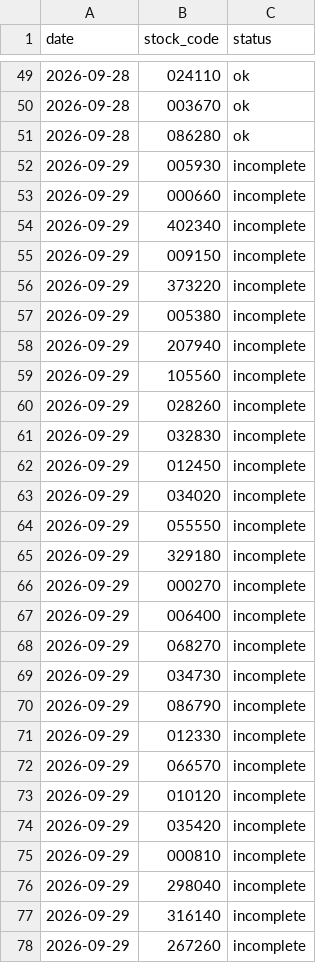
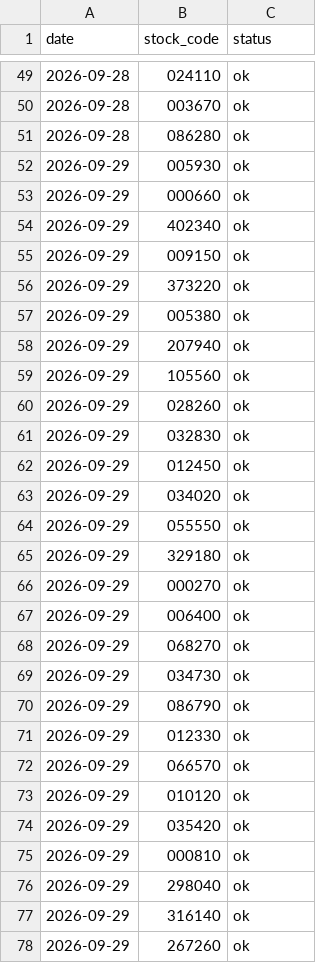
Before and after one commit to vpdrnls-cold/StockLens, a CSV file: reports/forward_coverage/forward_minute_status.csv, drawn as a sheet; only a part is shown, gaps mark what is left out; the diff covers the shown part only.

Commit message:
Item 54: forward read only via evaluate_forward_holdout

```diff
--- a/reports/forward_coverage/forward_minute_status.csv
+++ b/reports/forward_coverage/forward_minute_status.csv
@@ -51,28 +51,28 @@
 2026-09-28,086280,ok
-2026-09-29,005930,incomplete
-2026-09-29,000660,incomplete
-2026-09-29,402340,incomplete
-2026-09-29,009150,incomplete
-2026-09-29,373220,incomplete
-2026-09-29,005380,incomplete
-2026-09-29,207940,incomplete
-2026-09-29,105560,incomplete
-2026-09-29,028260,incomplete
-2026-09-29,032830,incomplete
-2026-09-29,012450,incomplete
-2026-09-29,034020,incomplete
-2026-09-29,055550,incomplete
-2026-09-29,329180,incomplete
-2026-09-29,000270,incomplete
-2026-09-29,006400,incomplete
-2026-09-29,068270,incomplete
-2026-09-29,034730,incomplete
-2026-09-29,086790,incomplete
-2026-09-29,012330,incomplete
-2026-09-29,066570,incomplete
-2026-09-29,010120,incomplete
-2026-09-29,035420,incomplete
-2026-09-29,000810,incomplete
-2026-09-29,298040,incomplete
-2026-09-29,316140,incomplete
-2026-09-29,267260,incomplete
+2026-09-29,005930,ok
+2026-09-29,000660,ok
+2026-09-29,402340,ok
+2026-09-29,009150,ok
+2026-09-29,373220,ok
+2026-09-29,005380,ok
+2026-09-29,207940,ok
+2026-09-29,105560,ok
+2026-09-29,028260,ok
+2026-09-29,032830,ok
+2026-09-29,012450,ok
+2026-09-29,034020,ok
+2026-09-29,055550,ok
+2026-09-29,329180,ok
+2026-09-29,000270,ok
+2026-09-29,006400,ok
+2026-09-29,068270,ok
+2026-09-29,034730,ok
+2026-09-29,086790,ok
+2026-09-29,012330,ok
+2026-09-29,066570,ok
+2026-09-29,010120,ok
+2026-09-29,035420,ok
+2026-09-29,000810,ok
+2026-09-29,298040,ok
+2026-09-29,316140,ok
+2026-09-29,267260,ok
```
Also changed, not shown: 23 edited cells elsewhere in this file, 5 other files.
